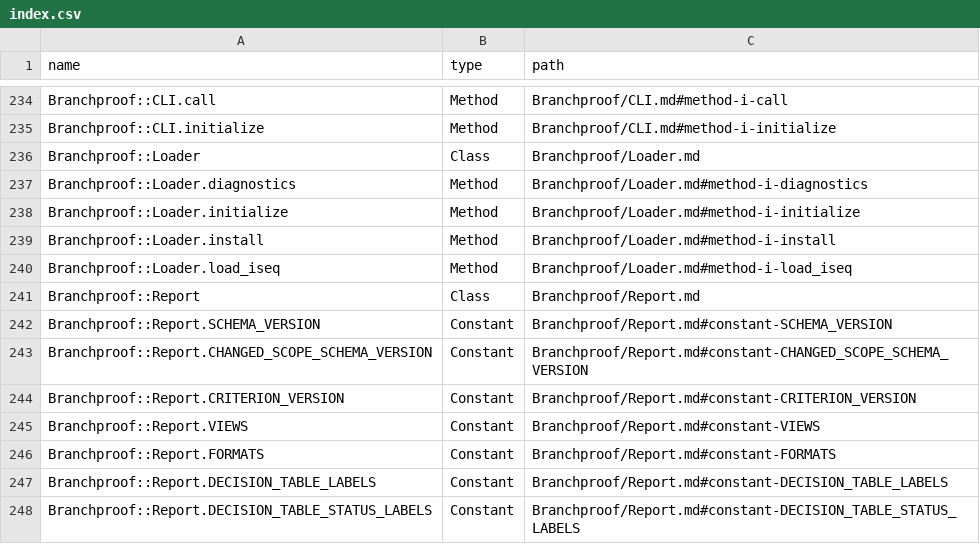
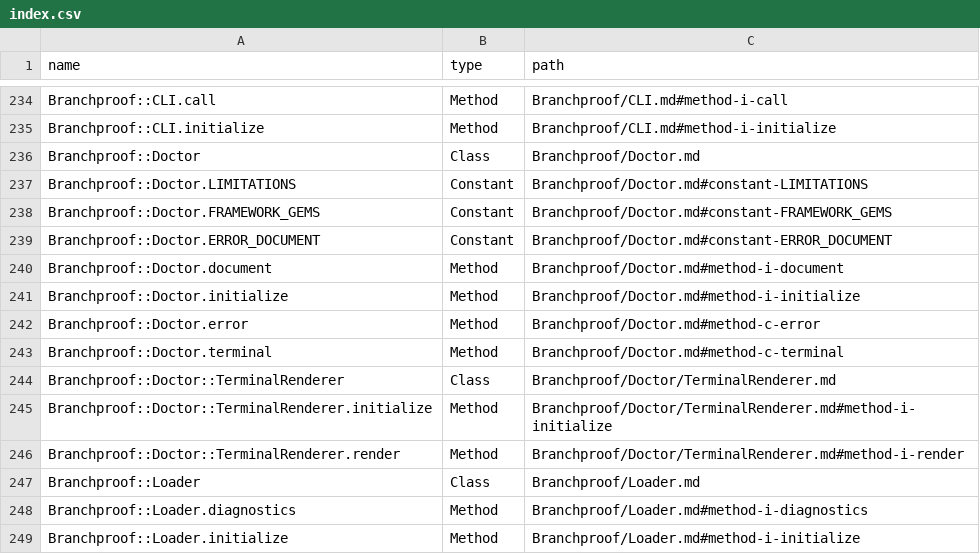
Before and after one commit to lucianghinda/branchproof, a CSV file: doc/index.csv, drawn as a sheet; only a part is shown, gaps mark what is left out; the shorter side is filled out with more unchanged rows.

Commit message:
Prove setup diagnostics leave real applications untouched
Exercise doctor in Ruby, RSpec, Rails-layout and isolated installed-gem consumers. Protect discovery exclusions, parseable failures and the no-execution boundary, and document what static readiness establishes.

Constraint: No new framework dependencies or application boot during diagnosis
Confidence: high
Scope-risk: narrow
Directive: Readiness describes static checks only; retain that distinction in all output formats
Tested: Full suite 1839 tests and 243763 assertions; 204-file RuboCop; final acceptance 7/141; packaged consumers 1/76; RBS and docs
Not-tested: Optional Rails integrations locally; PR CI runs both integration lanes

```diff
--- a/doc/index.csv
+++ b/doc/index.csv
@@ -235,2 +235,13 @@ Branchproof::CLI.call,Method,Branchproof/CLI.md#method-i-call
 Branchproof::CLI.initialize,Method,Branchproof/CLI.md#method-i-initialize
+Branchproof::Doctor,Class,Branchproof/Doctor.md
+Branchproof::Doctor.LIMITATIONS,Constant,Branchproof/Doctor.md#constant-LIMITATIONS
+Branchproof::Doctor.FRAMEWORK_GEMS,Constant,Branchproof/Doctor.md#constant-FRAMEWORK_GEMS
+Branchproof::Doctor.ERROR_DOCUMENT,Constant,Branchproof/Doctor.md#constant-ERROR_DOCUMENT
+Branchproof::Doctor.document,Method,Branchproof/Doctor.md#method-i-document
+Branchproof::Doctor.initialize,Method,Branchproof/Doctor.md#method-i-initialize
+Branchproof::Doctor.error,Method,Branchproof/Doctor.md#method-c-error
+Branchproof::Doctor.terminal,Method,Branchproof/Doctor.md#method-c-terminal
+Branchproof::Doctor::TerminalRenderer,Class,Branchproof/Doctor/TerminalRenderer.md
+Branchproof::Doctor::TerminalRenderer.initialize,Method,Branchproof/Doctor/TerminalRenderer.md#method-i-initialize
+Branchproof::Doctor::TerminalRenderer.render,Method,Branchproof/Doctor/TerminalRenderer.md#method-i-render
 Branchproof::Loader,Class,Branchproof/Loader.md
```
Also changed, not shown: 14 other files.
